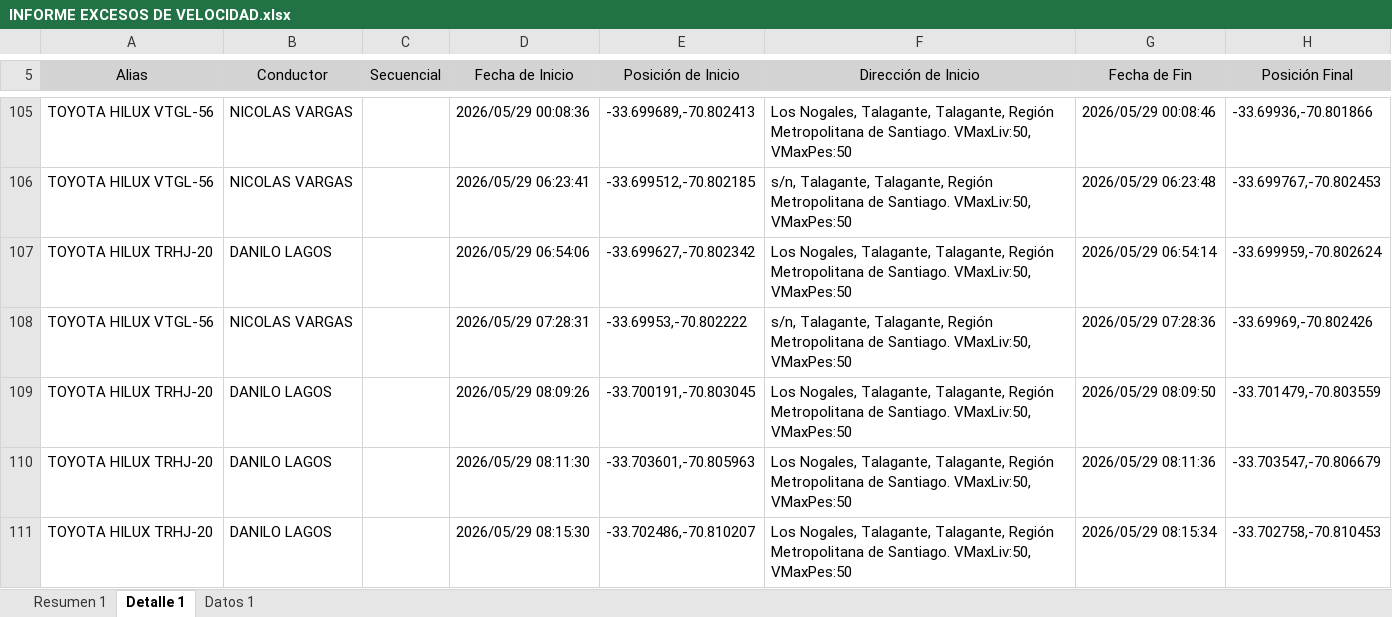
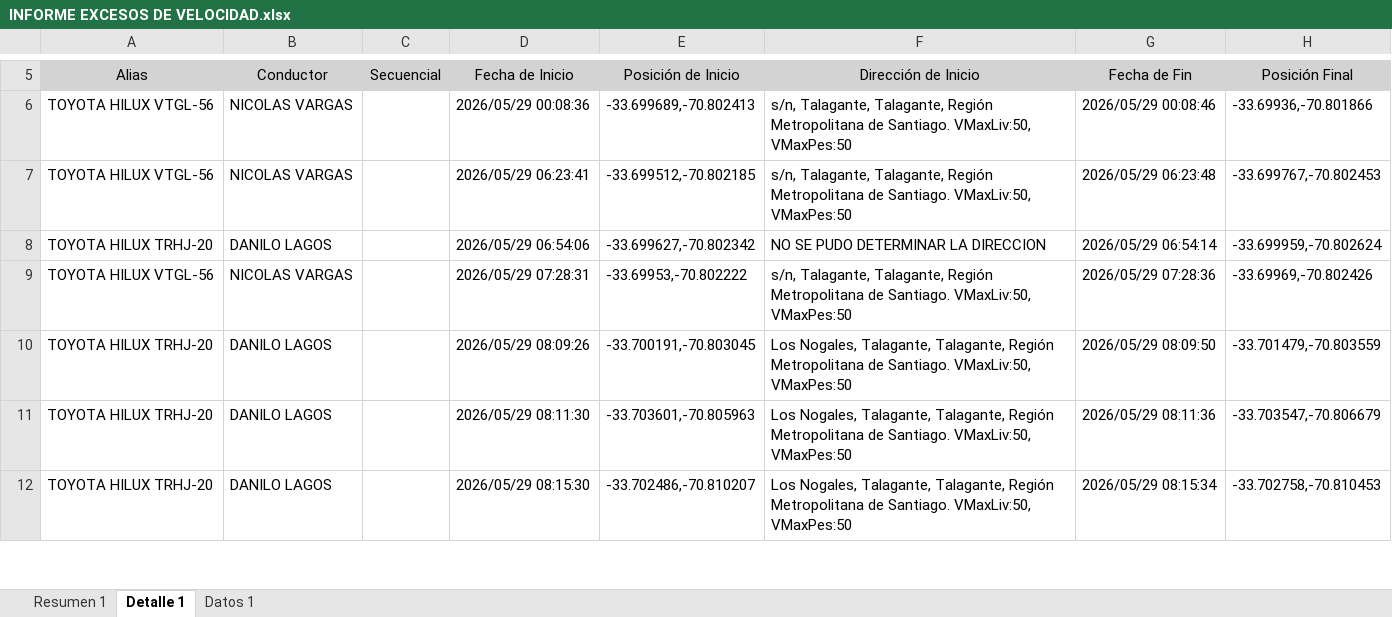
Before and after one commit to WurfelSPA/tracklink-santamarta, an Excel workbook: INFORME EXCESOS DE VELOCIDAD.xlsx, sheet Detalle 1, drawn as a sheet; only a part is shown, gaps mark what is left out; values as stored, in another font and other column widths than the file's, no borders; table styles not drawn; addresses are those after the commit; the diff covers the shown part only; the diff names each change by its address in the sheet, - before the commit and + after, or states it on an @@ line.

```diff
--- a/INFORME EXCESOS DE VELOCIDAD.xlsx (sheet Detalle 1)
+++ b/INFORME EXCESOS DE VELOCIDAD.xlsx (sheet Detalle 1)
-F6 (Dirección de Inicio): Los Nogales, Talagante, Talagante,…
+F6 (Dirección de Inicio): s/n, Talagante, Talagante,…
-F8 (Dirección de Inicio): Los Nogales, Talagante, Talagante, Región Metropolitana de Santiago. VMaxLiv:50, VMaxPes:50
+F8 (Dirección de Inicio): NO SE PUDO DETERMINAR LA DIRECCION
```
Also changed, not shown: 59 added rows, 99 removed rows and 1 edited cell elsewhere in this sheet, sheet Datos 1, sheet Resumen 1.
